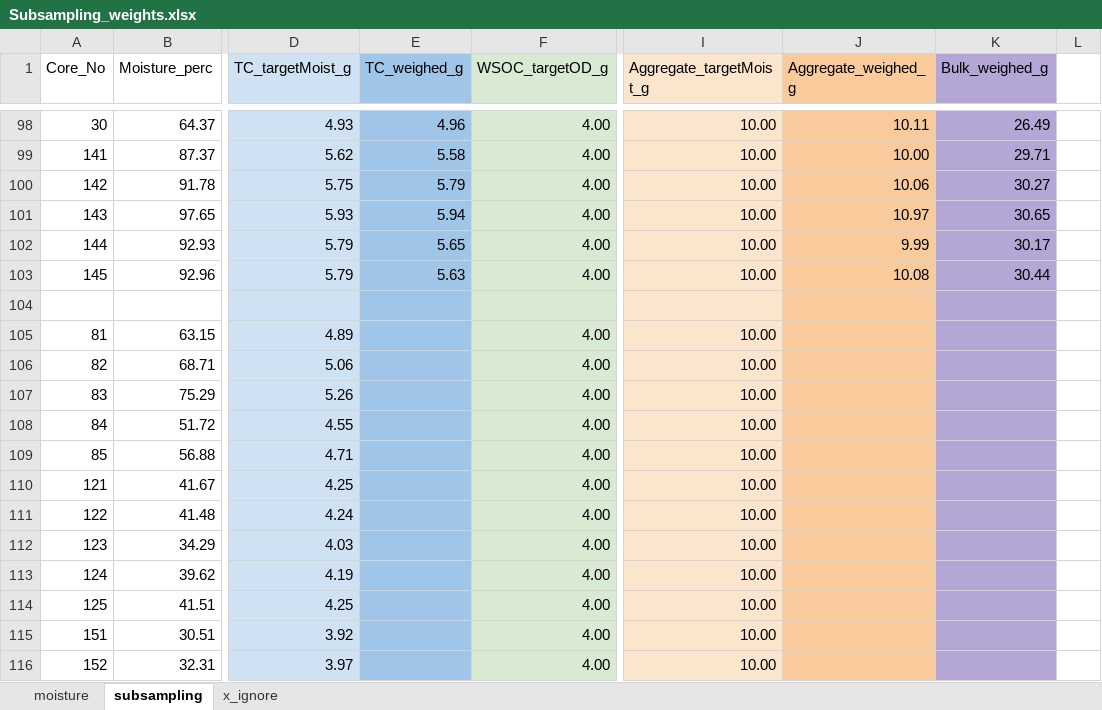
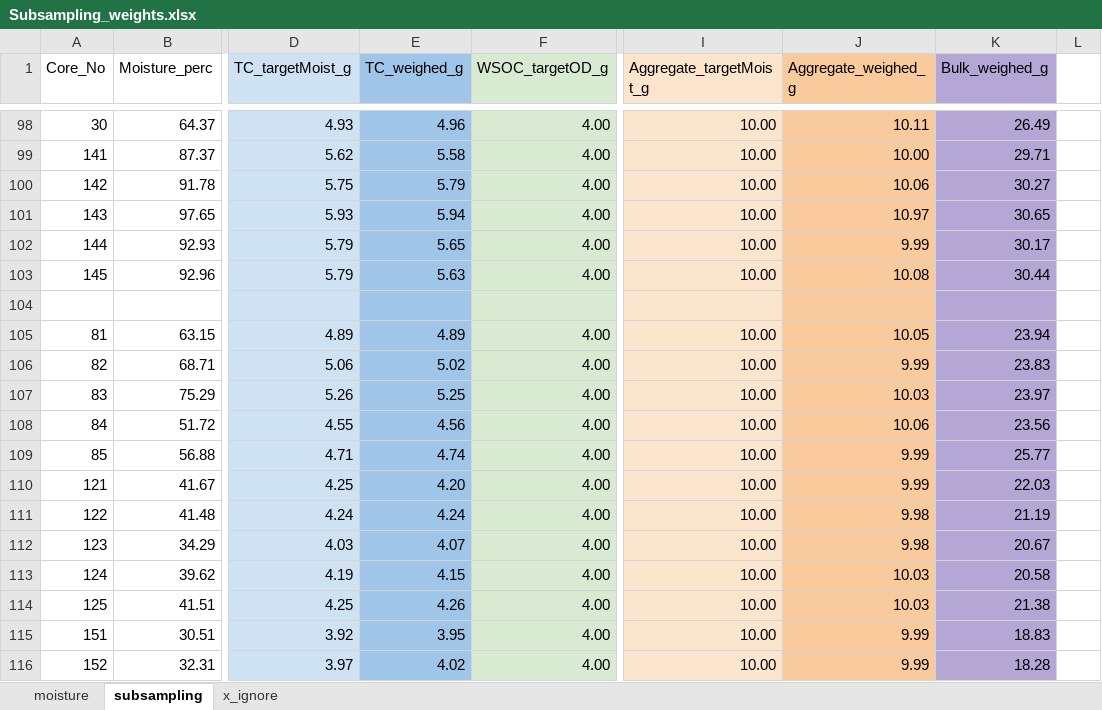
Before and after one commit to kaizadp/hysteresis_and_soil_carbon, an Excel workbook: data/Subsampling_weights.xlsx, sheet subsampling, drawn as a sheet; only a part is shown, gaps mark what is left out; values as stored, in another font and other column widths than the file's, no borders; charts and pictures not drawn; the diff covers the shown part only; the diff names each change by its address in the sheet, - before the commit and + after, or states it on an @@ line.

Commit message:
data entry for subsampling and wsoc results

```diff
--- a/data/Subsampling_weights.xlsx (sheet subsampling)
+++ b/data/Subsampling_weights.xlsx (sheet subsampling)
-E105 (TC_weighed_g): (empty)
+E105 (TC_weighed_g): 4.89
-J105 (Aggregate_weighed_g): (empty)
+J105 (Aggregate_weighed_g): 10.05
-K105 (Bulk_weighed_g): (empty)
+K105 (Bulk_weighed_g): 23.94
-E106 (TC_weighed_g): (empty)
+E106 (TC_weighed_g): 5.02
-J106 (Aggregate_weighed_g): (empty)
+J106 (Aggregate_weighed_g): 9.99
-K106 (Bulk_weighed_g): (empty)
+K106 (Bulk_weighed_g): 23.83
-E107 (TC_weighed_g): (empty)
+E107 (TC_weighed_g): 5.25
-J107 (Aggregate_weighed_g): (empty)
+J107 (Aggregate_weighed_g): 10.03
-K107 (Bulk_weighed_g): (empty)
+K107 (Bulk_weighed_g): 23.97
-E108 (TC_weighed_g): (empty)
+E108 (TC_weighed_g): 4.56
-J108 (Aggregate_weighed_g): (empty)
+J108 (Aggregate_weighed_g): 10.06
-K108 (Bulk_weighed_g): (empty)
+K108 (Bulk_weighed_g): 23.56
-E109 (TC_weighed_g): (empty)
+E109 (TC_weighed_g): 4.74
-J109:J110 (Aggregate_weighed_g): (empty)
+J109:J110 (Aggregate_weighed_g): 9.99
-K109 (Bulk_weighed_g): (empty)
+K109 (Bulk_weighed_g): 25.77
-E110 (TC_weighed_g): (empty)
+E110 (TC_weighed_g): 4.20
-K110 (Bulk_weighed_g): (empty)
+K110 (Bulk_weighed_g): 22.03
-E111 (TC_weighed_g): (empty)
+E111 (TC_weighed_g): 4.24
-J111:J112 (Aggregate_weighed_g): (empty)
+J111:J112 (Aggregate_weighed_g): 9.98
-K111 (Bulk_weighed_g): (empty)
+K111 (Bulk_weighed_g): 21.19
-E112 (TC_weighed_g): (empty)
+E112 (TC_weighed_g): 4.07
-K112 (Bulk_weighed_g): (empty)
+K112 (Bulk_weighed_g): 20.67
-E113 (TC_weighed_g): (empty)
+E113 (TC_weighed_g): 4.15
-J113:J114 (Aggregate_weighed_g): (empty)
+J113:J114 (Aggregate_weighed_g): 10.03
-K113 (Bulk_weighed_g): (empty)
+K113 (Bulk_weighed_g): 20.58
-E114 (TC_weighed_g): (empty)
+E114 (TC_weighed_g): 4.26
-K114 (Bulk_weighed_g): (empty)
+K114 (Bulk_weighed_g): 21.38
-E115 (TC_weighed_g): (empty)
+E115 (TC_weighed_g): 3.95
-J115:J116 (Aggregate_weighed_g): (empty)
+J115:J116 (Aggregate_weighed_g): 9.99
-K115 (Bulk_weighed_g): (empty)
+K115 (Bulk_weighed_g): 18.83
-E116 (TC_weighed_g): (empty)
+E116 (TC_weighed_g): 4.02
-K116 (Bulk_weighed_g): (empty)
+K116 (Bulk_weighed_g): 18.28
```
Also changed, not shown: 9 edited cells elsewhere in this sheet, 3 other files.
